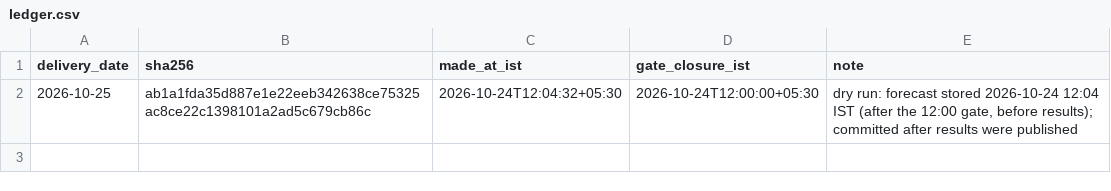
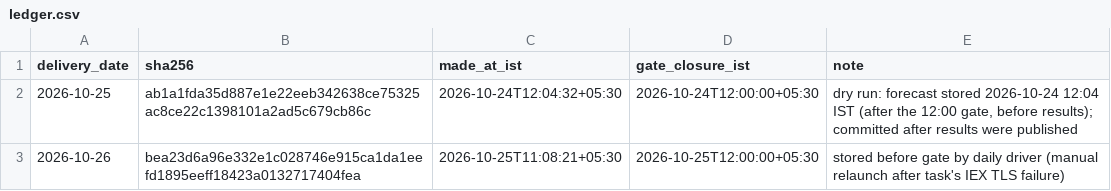
Before and after one commit to MohitPratapSinghRathore/iex-dam-forecast-ledger, a CSV file: ledger.csv, drawn as a sheet.

Commit message:
forecast 2026-10-26 sha256 bea23d6a96e332e1 made 2026-10-25T11:08:21+05:30

```diff
--- a/ledger.csv
+++ b/ledger.csv
@@ -2 +2,2 @@ delivery_date,sha256,made_at_ist,gate_closure_ist,note
 2026-10-25,ab1a1fda35d887e1e22eeb342638ce75325ac8ce22c1398101a2ad5c679cb86c,2026-10-24T12:04:32+05:30,2026-10-24T12:00:00+05:30,"dry run: forecast stored 2026-10-24 12:04 IST (after the 12:00 gate, before results); committed after results were published"
+2026-10-26,bea23d6a96e332e1c028746e915ca1da1eefd1895eeff18423a0132717404fea,2026-10-25T11:08:21+05:30,2026-10-25T12:00:00+05:30,"stored before gate by daily driver (manual relaunch after task's IEX TLS failure)"
```
